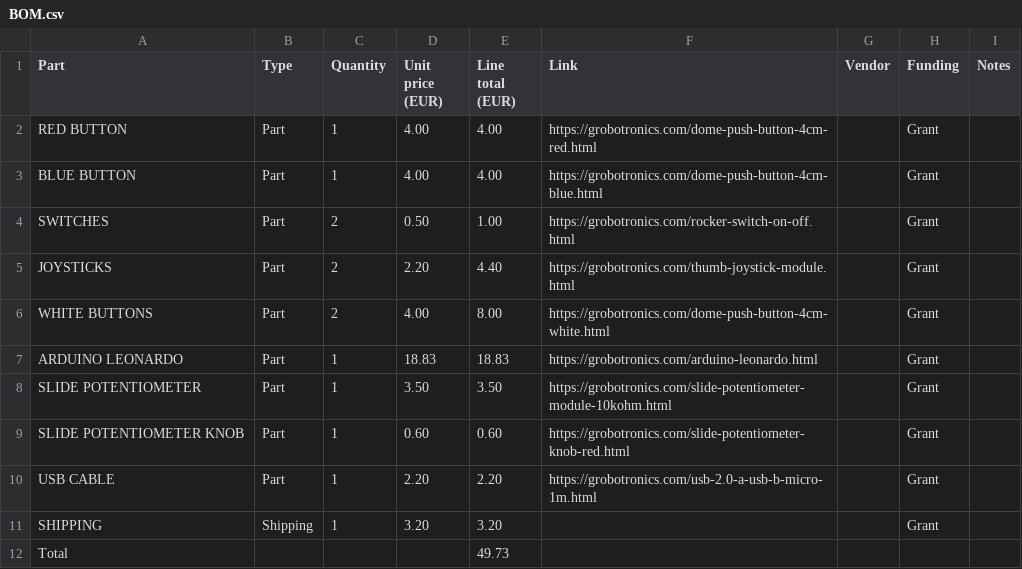
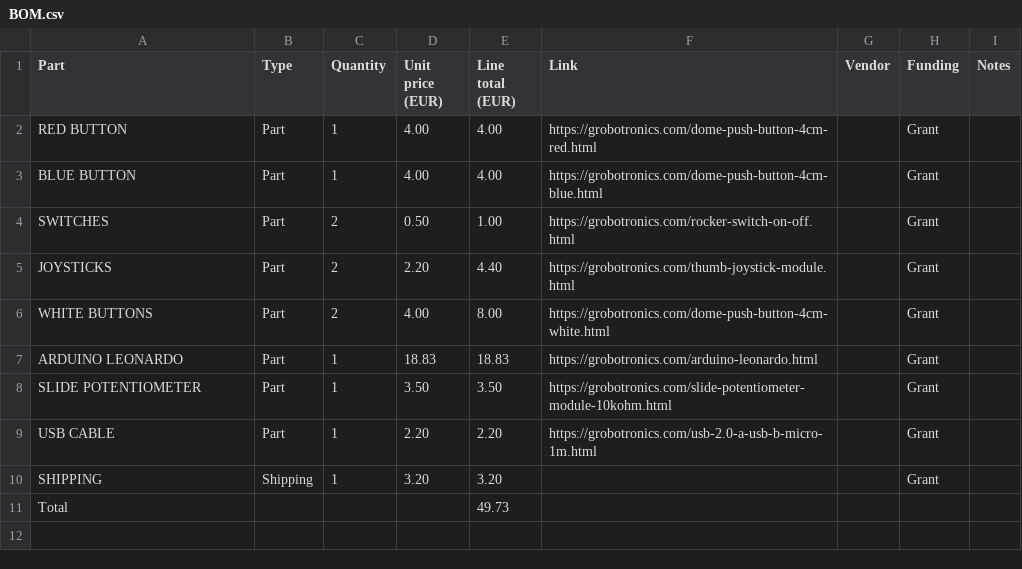
Before and after one commit to StefmanTV/Kerbal-Space-Programme-Controller, a CSV file: BOM.csv, drawn as a sheet; the diff names each change by its address in the sheet, - before the commit and + after, or states it on an @@ line.

Commit message:
Update BOM.csv

```diff
--- a/BOM.csv
+++ b/BOM.csv
-row 9: SLIDE POTENTIOMETER KNOB | Part | 1 | 0.60 | 0.60 | https://grobotronics.com/slide-potentiometer-knob-red.html |  | Grant
```
